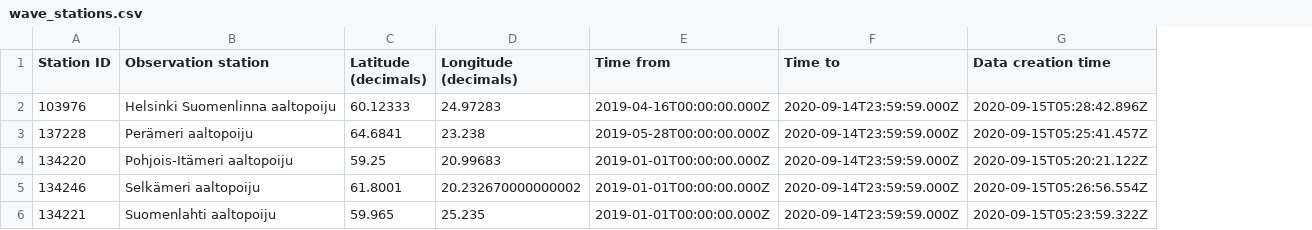
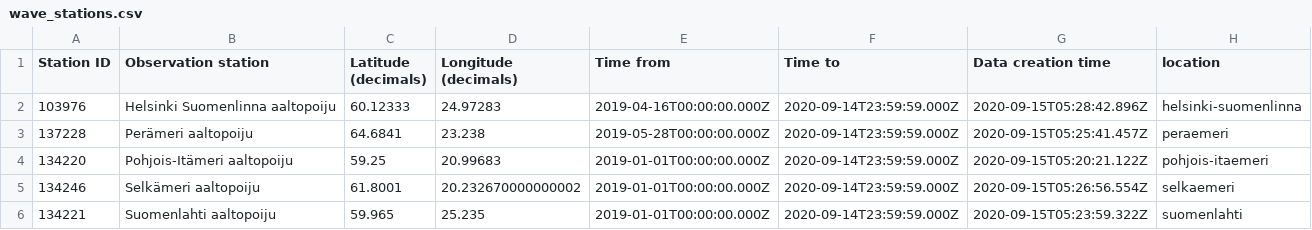
Before and after one commit to BifbofII/wave-map, a CSV file: data/wave_stations.csv, drawn as a sheet; the diff names each change by its address in the sheet, - before the commit and + after, or states it on an @@ line.

Commit message:
Added new column to stations data

```diff
--- a/data/wave_stations.csv
+++ b/data/wave_stations.csv
+column H (location), rows 2-6: helsinki-suomenlinna | peraemeri | pohjois-itaemeri | selkaemeri | suomenlahti
```
Also changed, not shown: 1 other file.
